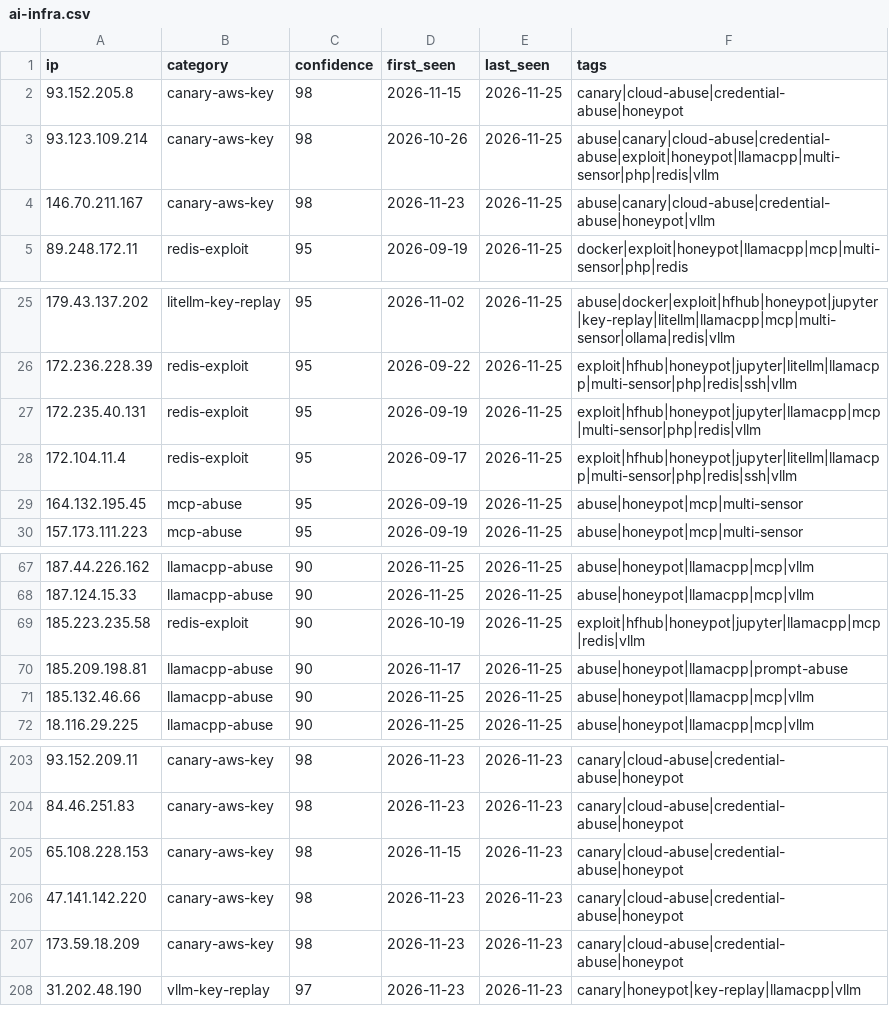
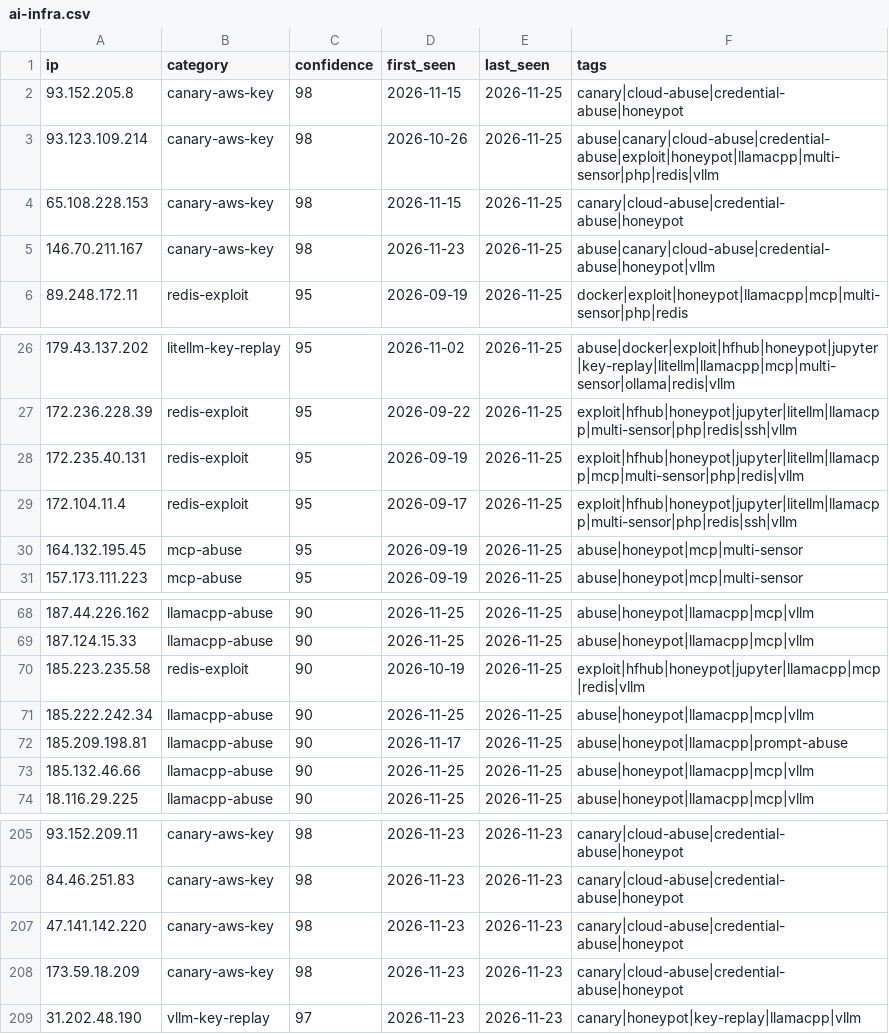
Before and after one commit to Zikmadol/trapline-ioc, a CSV file: feeds/ai-infra.csv, drawn as a sheet; only a part is shown, gaps mark what is left out.

```diff
--- a/feeds/ai-infra.csv
+++ b/feeds/ai-infra.csv
@@ -3,2 +3,3 @@ ip,category,confidence,first_seen,last_seen,tags
 93.123.109.214,canary-aws-key,98,2026-10-26,2026-11-25,abuse|canary|cloud-abuse|credential-abuse|exploit|honeypot|llamacpp|multi-sensor|php|redis|vllm
+65.108.228.153,canary-aws-key,98,2026-11-15,2026-11-25,canary|cloud-abuse|credential-abuse|honeypot
 146.70.211.167,canary-aws-key,98,2026-11-23,2026-11-25,abuse|canary|cloud-abuse|credential-abuse|honeypot|vllm
@@ -26,3 +27,3 @@ ip,category,confidence,first_seen,last_seen,tags
 172.236.228.39,redis-exploit,95,2026-09-22,2026-11-25,exploit|hfhub|honeypot|jupyter|litellm|llamacpp|multi-sensor|php|redis|ssh|vllm
-172.235.40.131,redis-exploit,95,2026-09-19,2026-11-25,exploit|hfhub|honeypot|jupyter|llamacpp|mcp|multi-sensor|php|redis|vllm
+172.235.40.131,redis-exploit,95,2026-09-19,2026-11-25,exploit|hfhub|honeypot|jupyter|litellm|llamacpp|mcp|multi-sensor|php|redis|vllm
 172.104.11.4,redis-exploit,95,2026-09-17,2026-11-25,exploit|hfhub|honeypot|jupyter|litellm|llamacpp|multi-sensor|php|redis|ssh|vllm
@@ -69,2 +70,3 @@ ip,category,confidence,first_seen,last_seen,tags
 185.223.235.58,redis-exploit,90,2026-10-19,2026-11-25,exploit|hfhub|honeypot|jupyter|llamacpp|mcp|redis|vllm
+185.222.242.34,llamacpp-abuse,90,2026-11-25,2026-11-25,abuse|honeypot|llamacpp|mcp|vllm
 185.209.198.81,llamacpp-abuse,90,2026-11-17,2026-11-25,abuse|honeypot|llamacpp|prompt-abuse
@@ -204,3 +206,2 @@ ip,category,confidence,first_seen,last_seen,tags
 84.46.251.83,canary-aws-key,98,2026-11-23,2026-11-23,canary|cloud-abuse|credential-abuse|honeypot
-65.108.228.153,canary-aws-key,98,2026-11-15,2026-11-23,canary|cloud-abuse|credential-abuse|honeypot
 47.141.142.220,canary-aws-key,98,2026-11-23,2026-11-23,canary|cloud-abuse|credential-abuse|honeypot
```
Also changed, not shown: daily/2026-11-25.csv, feeds/all-observed.csv, 14 other files.
